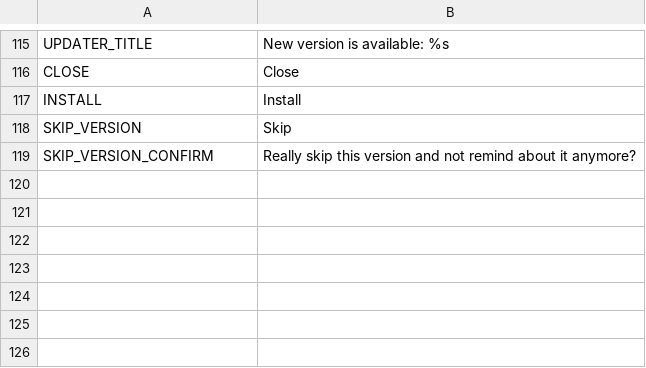
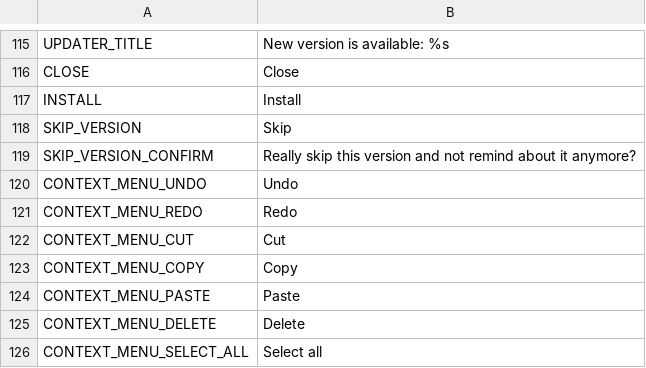
Before and after one commit to unknownprojectx-360/free-tex-packer, a CSV file: src/client/resources/static/localization/en.csv, drawn as a sheet; only a part is shown, gaps mark what is left out.

```diff
--- a/src/client/resources/static/localization/en.csv
+++ b/src/client/resources/static/localization/en.csv
@@ -119 +119,8 @@ SKIP_VERSION;Skip
 SKIP_VERSION_CONFIRM;Really skip this version and not remind about it anymore?
+CONTEXT_MENU_UNDO;Undo
+CONTEXT_MENU_REDO;Redo
+CONTEXT_MENU_CUT;Cut
+CONTEXT_MENU_COPY;Copy
+CONTEXT_MENU_PASTE;Paste
+CONTEXT_MENU_DELETE;Delete
+CONTEXT_MENU_SELECT_ALL;Select all
```
Also changed, not shown: src/client/resources/static/localization/ru.csv, 1 other file.
